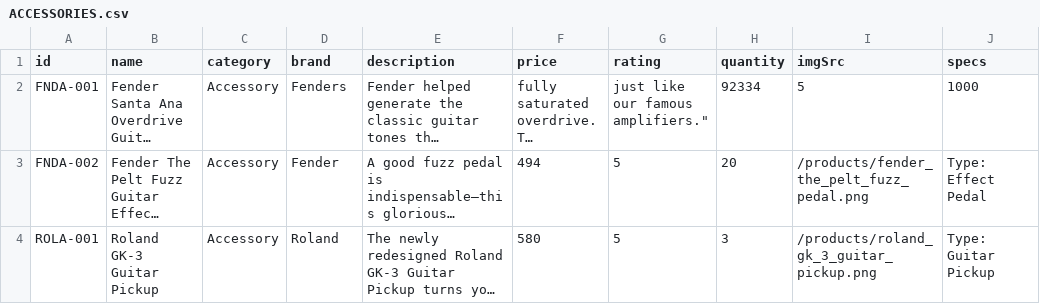
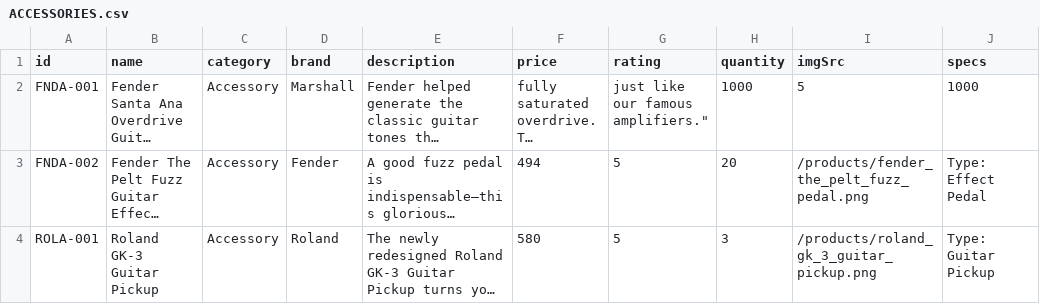
Before and after one commit to ccchaigordon/CAT201-Project, a CSV file: backend/src/main/resources/ACCESSORIES.csv, drawn as a sheet; only a part is shown; long unchanged cells end in …; the diff names each change by its address in the sheet, - before the commit and + after, or states it on an @@ line.

```diff
--- a/backend/src/main/resources/ACCESSORIES.csv
+++ b/backend/src/main/resources/ACCESSORIES.csv
-D2 (brand): Fenders
+D2 (brand): Marshall
-H2 (quantity): 92334
+H2 (quantity): 1000
```
Also changed, not shown: 9 other files.
